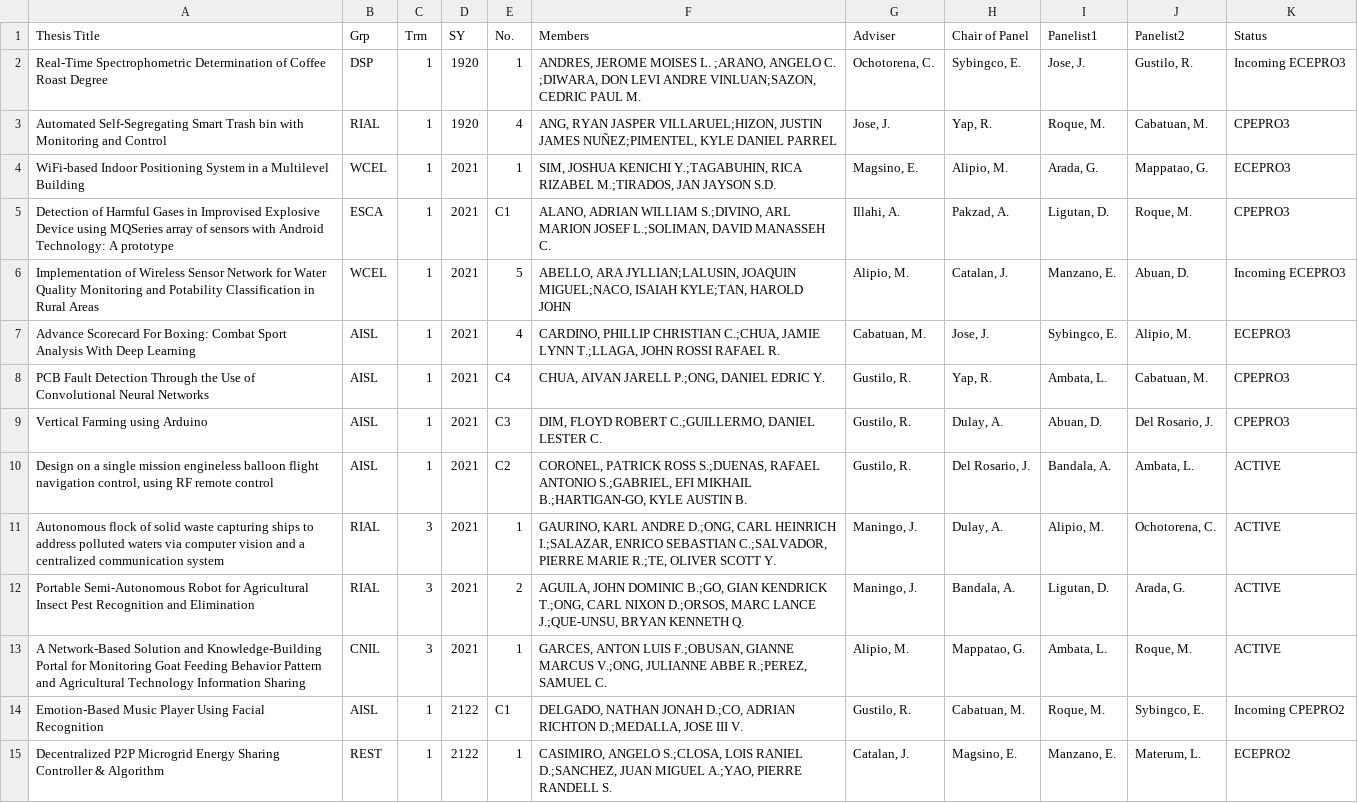
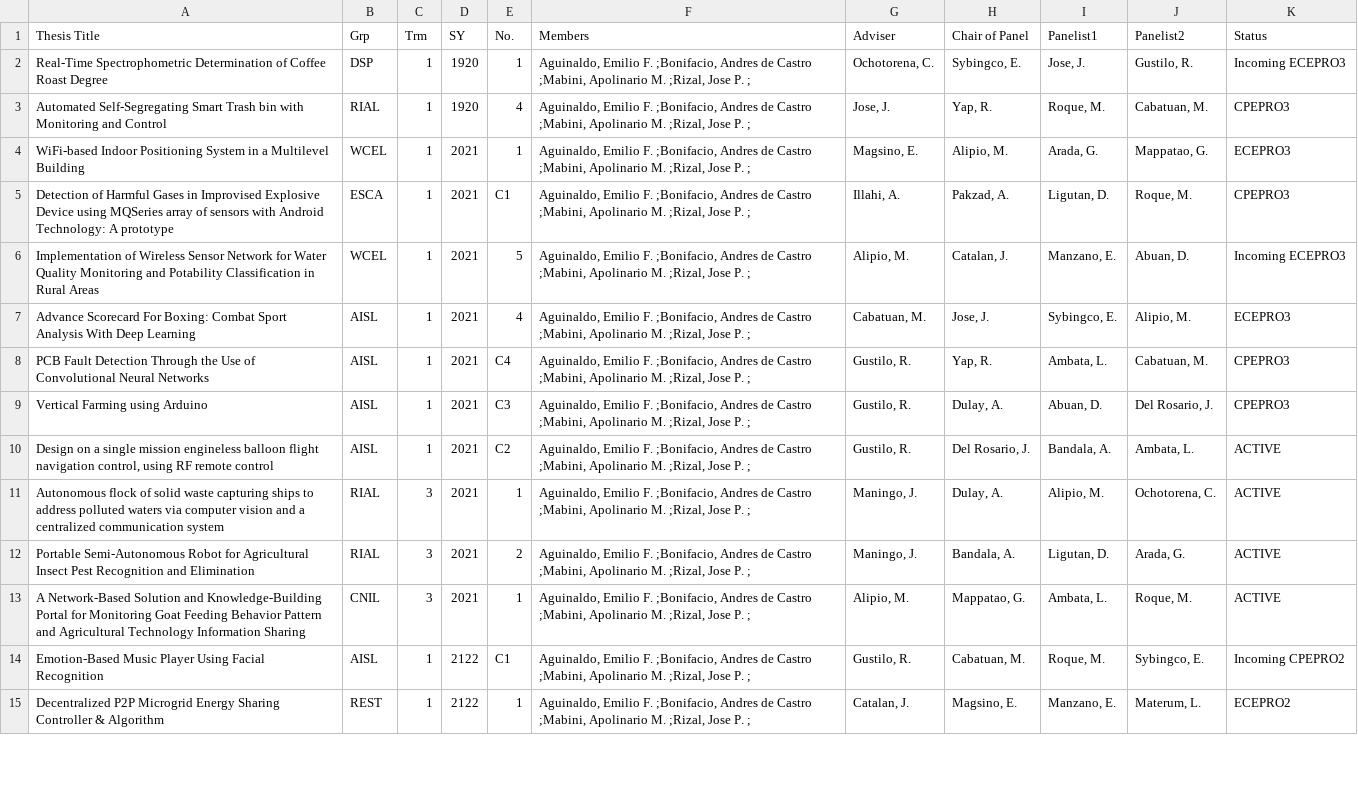
Before and after one commit to LBYCPEI/OpenCsvDemo, a CSV file: src/main/resources/ECE_CpE_Thesis_Groups_2nd_Term_AY2021_2022.csv, drawn as a sheet; only a part is shown; the diff covers the shown part only; the diff names each change by its address in the sheet, - before the commit and + after, or states it on an @@ line.

Commit message:
removed student names for privacy

```diff
--- a/src/main/resources/ECE_CpE_Thesis_Groups_2nd_Term_AY2021_2022.csv
+++ b/src/main/resources/ECE_CpE_Thesis_Groups_2nd_Term_AY2021_2022.csv
-F2 (Members): ANDRES, JEROME MOISES L. ;ARANO, ANGELO C. ;DIWARA, DON LEVI ANDRE VINLUAN;SAZON, CEDRIC PAUL M.
+F2 (Members): Aguinaldo, Emilio F. ;Bonifacio, Andres de Castro ;Mabini, Apolinario M. ;Rizal, Jose P. ;
-F3 (Members): ANG, RYAN JASPER VILLARUEL;HIZON, JUSTIN JAMES NUÑEZ;PIMENTEL, KYLE DANIEL PARREL
+F3 (Members): Aguinaldo, Emilio F. ;Bonifacio, Andres de Castro ;Mabini, Apolinario M. ;Rizal, Jose P. ;
-F4 (Members): SIM, JOSHUA KENICHI Y.;TAGABUHIN, RICA RIZABEL M.;TIRADOS, JAN JAYSON S.D.
+F4 (Members): Aguinaldo, Emilio F. ;Bonifacio, Andres de Castro ;Mabini, Apolinario M. ;Rizal, Jose P. ;
-F5 (Members): ALANO, ADRIAN WILLIAM S.;DIVINO, ARL MARION JOSEF L.;SOLIMAN, DAVID MANASSEH C.
+F5 (Members): Aguinaldo, Emilio F. ;Bonifacio, Andres de Castro ;Mabini, Apolinario M. ;Rizal, Jose P. ;
-F6 (Members): ABELLO, ARA JYLLIAN;LALUSIN, JOAQUIN MIGUEL;NACO, ISAIAH KYLE;TAN, HAROLD JOHN
+F6 (Members): Aguinaldo, Emilio F. ;Bonifacio, Andres de Castro ;Mabini, Apolinario M. ;Rizal, Jose P. ;
-F7 (Members): CARDINO, PHILLIP CHRISTIAN C.;CHUA, JAMIE LYNN T.;LLAGA, JOHN ROSSI RAFAEL R.
+F7 (Members): Aguinaldo, Emilio F. ;Bonifacio, Andres de Castro ;Mabini, Apolinario M. ;Rizal, Jose P. ;
-F8 (Members): CHUA, AIVAN JARELL P.;ONG, DANIEL EDRIC Y.
+F8 (Members): Aguinaldo, Emilio F. ;Bonifacio, Andres de Castro ;Mabini, Apolinario M. ;Rizal, Jose P. ;
-F9 (Members): DIM, FLOYD ROBERT C.;GUILLERMO, DANIEL LESTER C.
+F9 (Members): Aguinaldo, Emilio F. ;Bonifacio, Andres de Castro ;Mabini, Apolinario M. ;Rizal, Jose P. ;
-F10 (Members): CORONEL, PATRICK ROSS S.;DUENAS, RAFAEL ANTONIO S.;GABRIEL, EFI MIKHAIL B.;HARTIGAN-GO, KYLE AUSTIN B.
+F10 (Members): Aguinaldo, Emilio F. ;Bonifacio, Andres de Castro ;Mabini, Apolinario M. ;Rizal, Jose P. ;
-F11 (Members): GAURINO, KARL ANDRE D.;ONG, CARL HEINRICH I.;SALAZAR, ENRICO SEBASTIAN C.;SALVADOR, PIERRE MARIE R.;TE, OLIVER SCOTT Y.
+F11 (Members): Aguinaldo, Emilio F. ;Bonifacio, Andres de Castro ;Mabini, Apolinario M. ;Rizal, Jose P. ;
-F12 (Members): AGUILA, JOHN DOMINIC B.;GO, GIAN KENDRICK T.;ONG, CARL NIXON D.;ORSOS, MARC LANCE J.;QUE-UNSU, BRYAN KENNETH Q.
+F12 (Members): Aguinaldo, Emilio F. ;Bonifacio, Andres de Castro ;Mabini, Apolinario M. ;Rizal, Jose P. ;
-F13 (Members): GARCES, ANTON LUIS F.;OBUSAN, GIANNE MARCUS V.;ONG, JULIANNE ABBE R.;PEREZ, SAMUEL C.
+F13 (Members): Aguinaldo, Emilio F. ;Bonifacio, Andres de Castro ;Mabini, Apolinario M. ;Rizal, Jose P. ;
-F14 (Members): DELGADO, NATHAN JONAH D.;CO, ADRIAN RICHTON D.;MEDALLA, JOSE III V.
+F14 (Members): Aguinaldo, Emilio F. ;Bonifacio, Andres de Castro ;Mabini, Apolinario M. ;Rizal, Jose P. ;
-F15 (Members): CASIMIRO, ANGELO S.;CLOSA, LOIS RANIEL D.;SANCHEZ, JUAN MIGUEL A.;YAO, PIERRE RANDELL S.
+F15 (Members): Aguinaldo, Emilio F. ;Bonifacio, Andres de Castro ;Mabini, Apolinario M. ;Rizal, Jose P. ;
```
Also changed, not shown: 19 edited cells elsewhere in this file.
